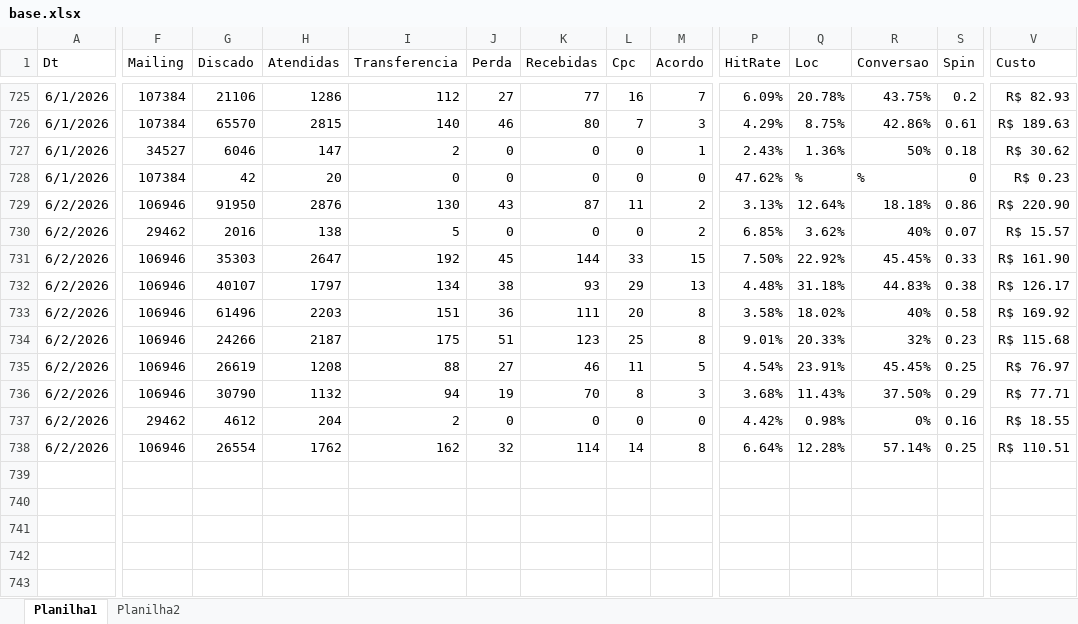
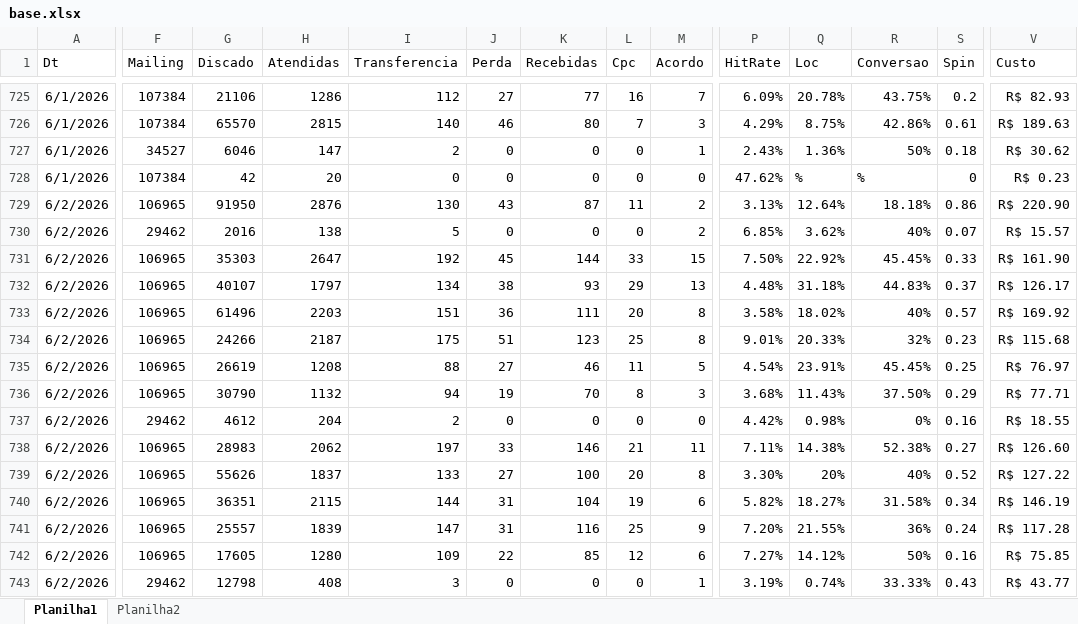
Before and after one commit to kikosouza159-afk/OSPDataCommandCenter, an Excel workbook: data/base.xlsx, sheet Planilha1, drawn as a sheet; only a part is shown, gaps mark what is left out; values as stored, in another font and other column widths than the file's, no borders; rows hold the shown columns only; the diff covers the shown part only; the diff names each change by its address in the sheet, - before the commit and + after, or states it on an @@ line.

```diff
--- a/data/base.xlsx (sheet Planilha1)
+++ b/data/base.xlsx (sheet Planilha1)
-F729 (Mailing): 106946
+F729 (Mailing): 106965
-F731:F736 (Mailing): 106946
+F731:F736 (Mailing): 106965
-S732 (Spin): 0.38
+S732 (Spin): 0.37
-S733 (Spin): 0.58
+S733 (Spin): 0.57
-F738 (Mailing): 106946
+F738 (Mailing): 106965
-G738 (Discado): 26554
+G738 (Discado): 28983
-H738 (Atendidas): 1762
+H738 (Atendidas): 2062
-I738 (Transferencia): 162
+I738 (Transferencia): 197
-J738 (Perda): 32
+J738 (Perda): 33
-K738 (Recebidas): 114
+K738 (Recebidas): 146
-L738 (Cpc): 14
+L738 (Cpc): 21
-M738 (Acordo): 8
+M738 (Acordo): 11
-P738 (HitRate): 6.64%
+P738 (HitRate): 7.11%
-Q738 (Loc): 12.28%
+Q738 (Loc): 14.38%
-R738 (Conversao): 57.14%
+R738 (Conversao): 52.38%
-S738 (Spin): 0.25
+S738 (Spin): 0.27
-V738 (Custo): R$ 110.51
+V738 (Custo): R$ 126.60
+row 739: 6/2/2026 | 106965 | 55626 | 1837 | 133 | 27 | 100 | 20 | 8 | 3.30% | 20% | 40% | 0.52 | R$ 127.22
+row 740: 6/2/2026 | 106965 | 36351 | 2115 | 144 | 31 | 104 | 19 | 6 | 5.82% | 18.27% | 31.58% | 0.34 | R$ 146.19
+row 741: 6/2/2026 | 106965 | 25557 | 1839 | 147 | 31 | 116 | 25 | 9 | 7.20% | 21.55% | 36% | 0.24 | R$ 117.28
+row 742: 6/2/2026 | 106965 | 17605 | 1280 | 109 | 22 | 85 | 12 | 6 | 7.27% | 14.12% | 50% | 0.16 | R$ 75.85
+row 743: 6/2/2026 | 29462 | 12798 | 408 | 3 | 0 | 0 | 0 | 1 | 3.19% | 0.74% | 33.33% | 0.43 | R$ 43.77
```
Also changed, not shown: 2 edited cells elsewhere in this sheet, sheet Planilha2.
